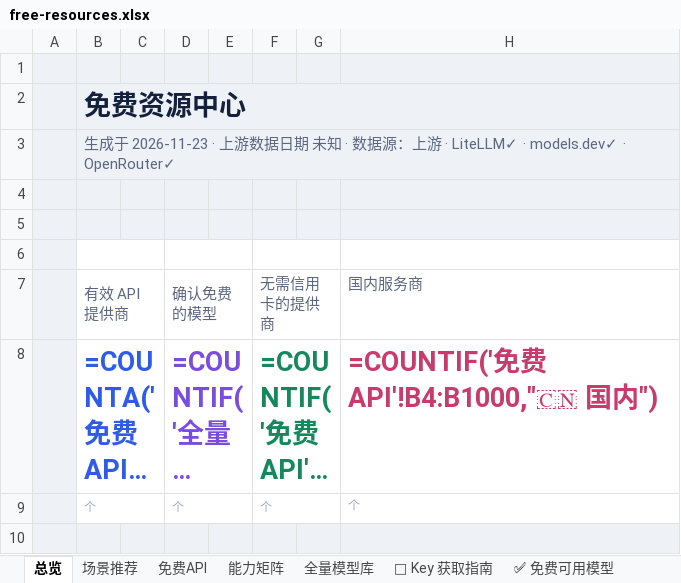
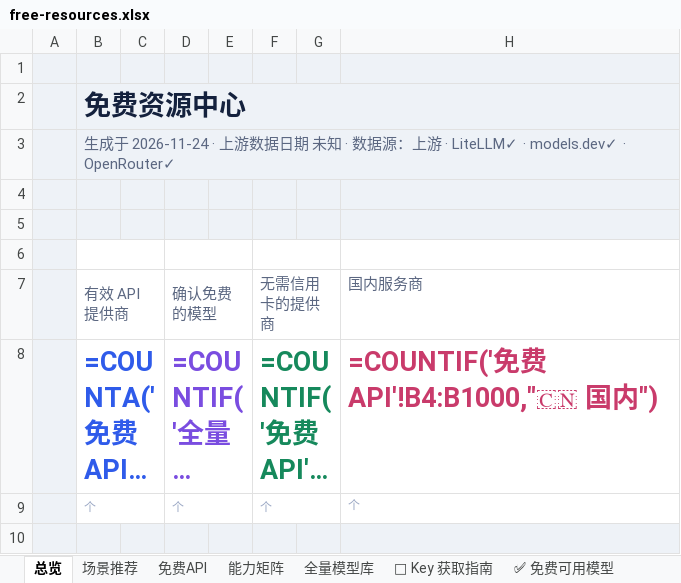
Before and after one commit to mi-agent/resources, an Excel workbook: free-resources.xlsx, sheet 总览, drawn as a sheet; only a part is shown; long unchanged cells end in …; values as stored, in another font and other column widths than the file's, no borders; formulas without a stored value are shown as written; the diff names each change by its address in the sheet, - before the commit and + after, or states it on an @@ line.

```diff
--- a/free-resources.xlsx (sheet 总览)
+++ b/free-resources.xlsx (sheet 总览)
-B3 (有效 API 提供商): 生成于 2026-11-23 · 上游数…
+B3 (有效 API 提供商): 生成于 2026-11-24 · 上游数…
```
Also changed, not shown: sheet 全量模型库, sheet 场景推荐, sheet ✅ 免费可用模型, sheet 免费API, sheet 其他免费资源, sheet 能力矩阵, 3 more sheets, 3 other files.
